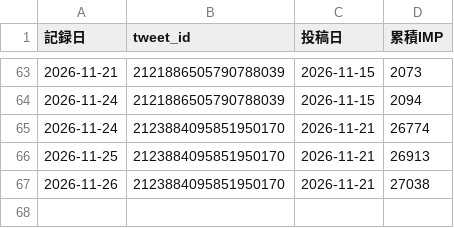
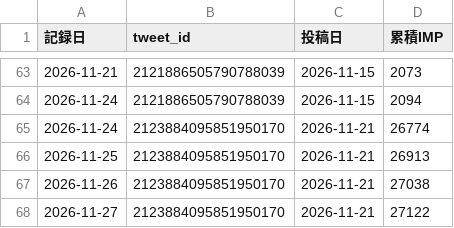
Before and after one commit to useakat/xClaude, a CSV file: logs/w001_imp_daily.csv, drawn as a sheet; only a part is shown, gaps mark what is left out; the diff names each change by its address in the sheet, - before the commit and + after, or states it on an @@ line.

Commit message:
report(daily): 11月26日の日報を追加

```diff
--- a/logs/w001_imp_daily.csv
+++ b/logs/w001_imp_daily.csv
+row 68: 2026-11-27 | 2123884095851950170 | 2026-11-21 | 27122
```
Also changed, not shown: logs/buzz_scores.csv, 1 other file.
